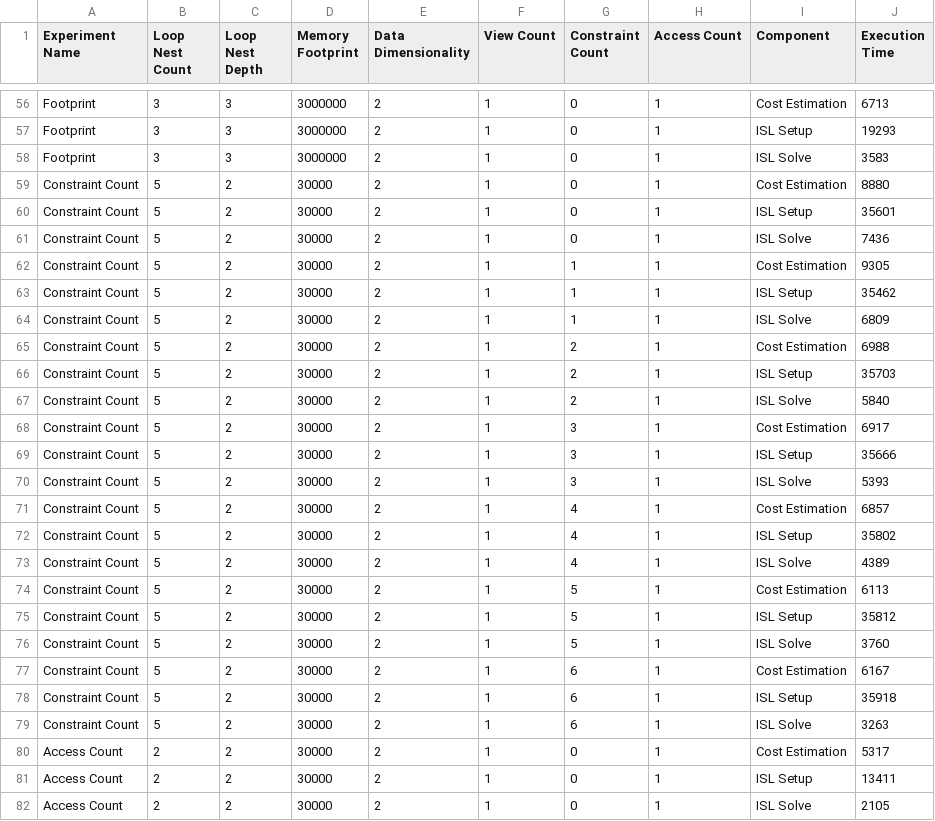
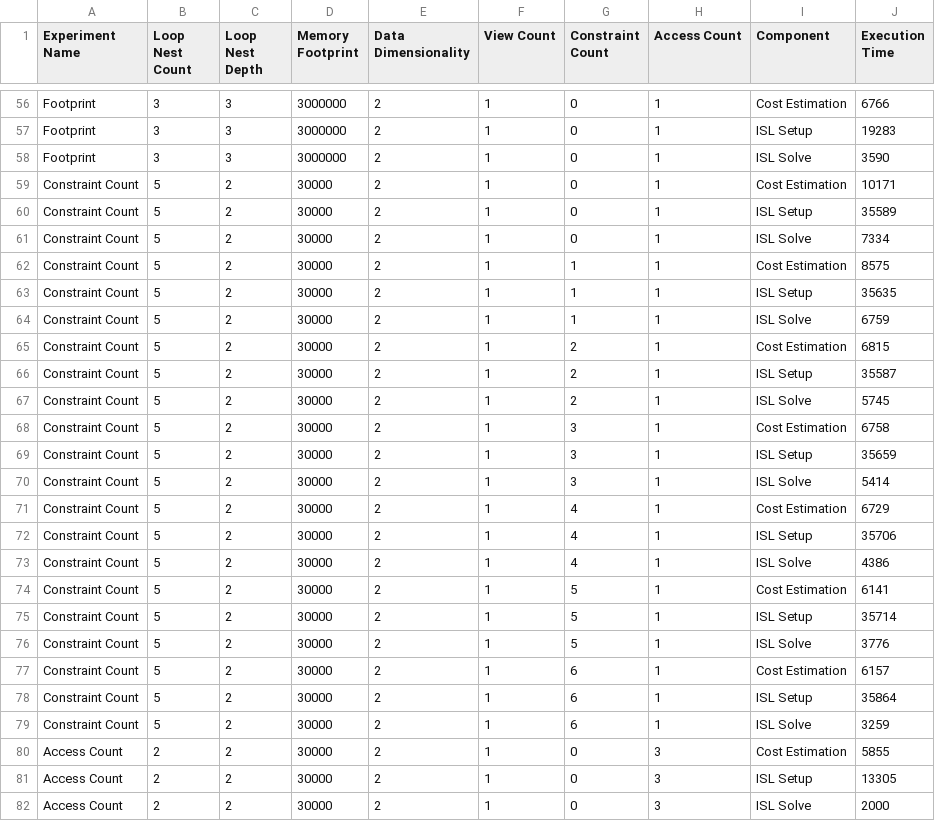
Before and after one commit to brandonneth/ScoreValidity, a CSV file: LinearModelDB2.csv, drawn as a sheet; only a part is shown, gaps mark what is left out; the diff covers the shown part only; the diff names each change by its address in the sheet, - before the commit and + after, or states it on an @@ line.

```diff
--- a/LinearModelDB2.csv
+++ b/LinearModelDB2.csv
-J56 (Execution Time): 6713
+J56 (Execution Time): 6766
-J57 (Execution Time): 19293
+J57 (Execution Time): 19283
-J58 (Execution Time): 3583
+J58 (Execution Time): 3590
-J59 (Execution Time): 8880
+J59 (Execution Time): 10171
-J60 (Execution Time): 35601
+J60 (Execution Time): 35589
-J61 (Execution Time): 7436
+J61 (Execution Time): 7334
-J62 (Execution Time): 9305
+J62 (Execution Time): 8575
-J63 (Execution Time): 35462
+J63 (Execution Time): 35635
-J64 (Execution Time): 6809
+J64 (Execution Time): 6759
-J65 (Execution Time): 6988
+J65 (Execution Time): 6815
-J66 (Execution Time): 35703
+J66 (Execution Time): 35587
-J67 (Execution Time): 5840
+J67 (Execution Time): 5745
-J68 (Execution Time): 6917
+J68 (Execution Time): 6758
-J69 (Execution Time): 35666
+J69 (Execution Time): 35659
-J70 (Execution Time): 5393
+J70 (Execution Time): 5414
-J71 (Execution Time): 6857
+J71 (Execution Time): 6729
-J72 (Execution Time): 35802
+J72 (Execution Time): 35706
-J73 (Execution Time): 4389
+J73 (Execution Time): 4386
-J74 (Execution Time): 6113
+J74 (Execution Time): 6141
-J75 (Execution Time): 35812
+J75 (Execution Time): 35714
-J76 (Execution Time): 3760
+J76 (Execution Time): 3776
-J77 (Execution Time): 6167
+J77 (Execution Time): 6157
-J78 (Execution Time): 35918
+J78 (Execution Time): 35864
-J79 (Execution Time): 3263
+J79 (Execution Time): 3259
-H80:H82 (Access Count): 1
+H80:H82 (Access Count): 3
-J80 (Execution Time): 5317
+J80 (Execution Time): 5855
-J81 (Execution Time): 13411
+J81 (Execution Time): 13305
-J82 (Execution Time): 2105
+J82 (Execution Time): 2000
```
Also changed, not shown: 81 edited cells elsewhere in this file, NonLinearModelDB2.csv.
